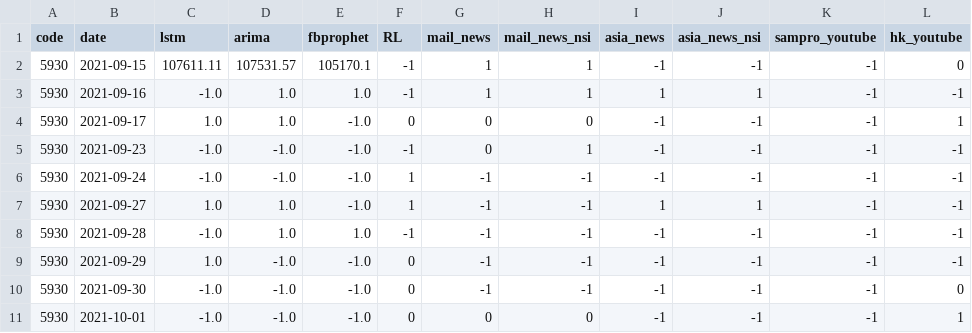
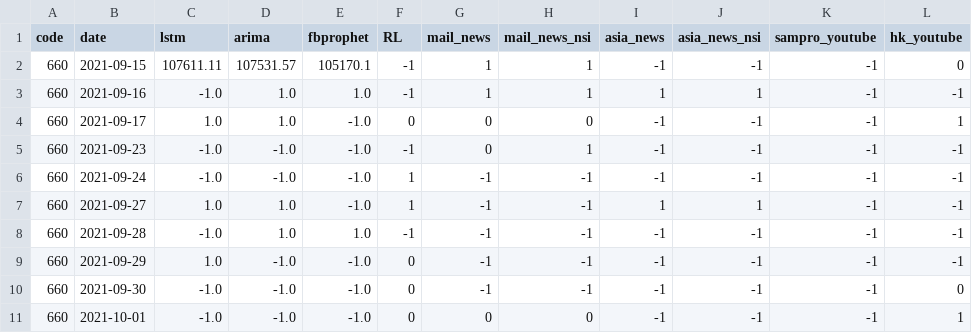
Before and after one commit to chaerui7967/stock_predict_news_and_youtube, a CSV file: result/sk하이닉스/hy_table_ud.csv, drawn as a sheet; only a part is shown; the diff names each change by its address in the sheet, - before the commit and + after, or states it on an @@ line.

```diff
--- a/result/sk하이닉스/hy_table_ud.csv
+++ b/result/sk하이닉스/hy_table_ud.csv
-A2:A11 (code): 5930
+A2:A11 (code): 660
```
Also changed, not shown: result/sk하이닉스/total_table.csv, 2 other files.
